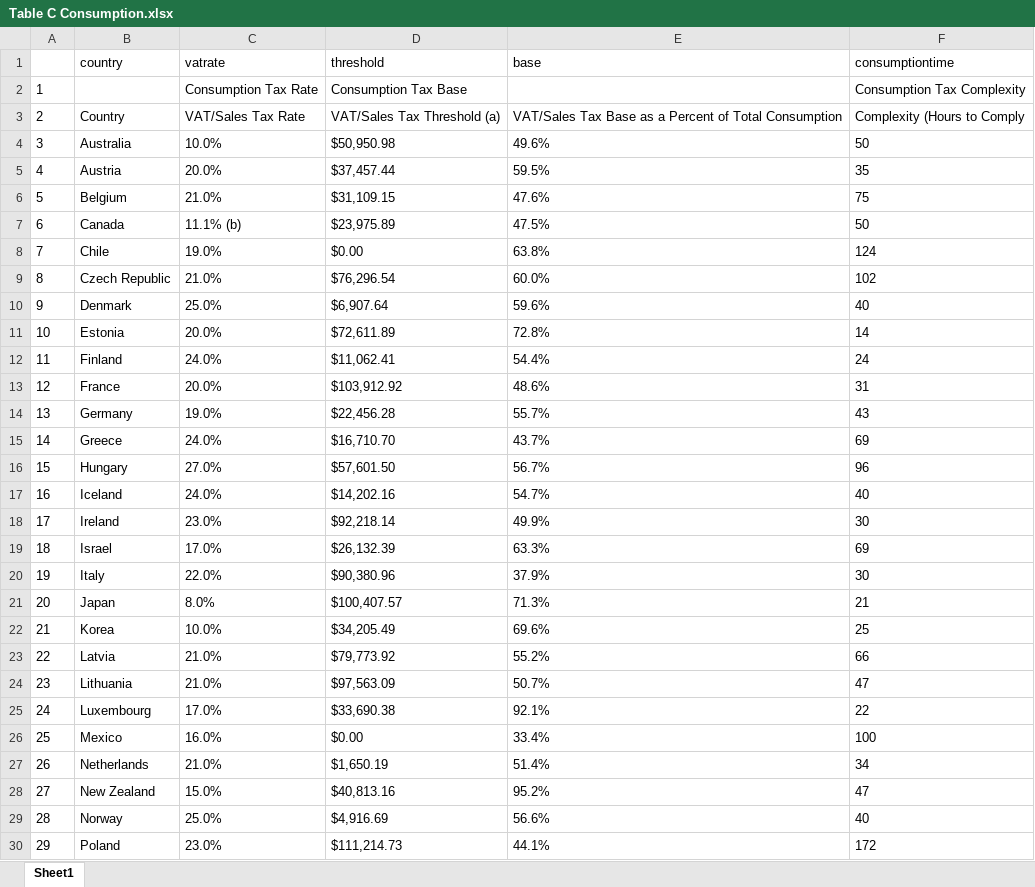
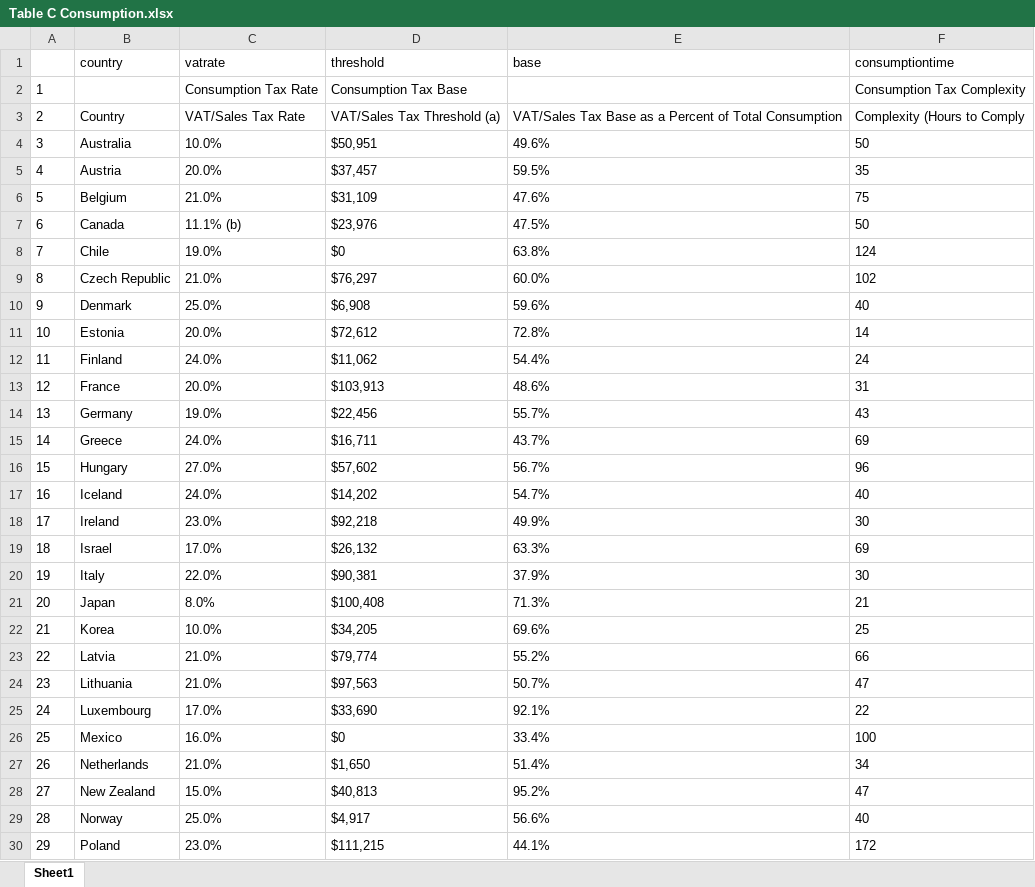
Before and after one commit to TaxFoundation/international-tax-competitiveness-index, an Excel workbook: final-outputs/Table C Consumption.xlsx, sheet Sheet1, drawn as a sheet; only a part is shown; values as stored, in another font and other column widths than the file's, no borders; the diff covers the shown part only; the diff names each change by its address in the sheet, - before the commit and + after, or states it on an @@ line.

Commit message:
New rounding for VAT tables

```diff
--- a/final-outputs/Table C Consumption.xlsx (sheet Sheet1)
+++ b/final-outputs/Table C Consumption.xlsx (sheet Sheet1)
-D4 (threshold): $50,950.98
+D4 (threshold): $50,951
-D5 (threshold): $37,457.44
+D5 (threshold): $37,457
-D6 (threshold): $31,109.15
+D6 (threshold): $31,109
-D7 (threshold): $23,975.89
+D7 (threshold): $23,976
-D8 (threshold): $0.00
+D8 (threshold): $0
-D9 (threshold): $76,296.54
+D9 (threshold): $76,297
-D10 (threshold): $6,907.64
+D10 (threshold): $6,908
-D11 (threshold): $72,611.89
+D11 (threshold): $72,612
-D12 (threshold): $11,062.41
+D12 (threshold): $11,062
-D13 (threshold): $103,912.92
+D13 (threshold): $103,913
-D14 (threshold): $22,456.28
+D14 (threshold): $22,456
-D15 (threshold): $16,710.70
+D15 (threshold): $16,711
-D16 (threshold): $57,601.50
+D16 (threshold): $57,602
-D17 (threshold): $14,202.16
+D17 (threshold): $14,202
-D18 (threshold): $92,218.14
+D18 (threshold): $92,218
-D19 (threshold): $26,132.39
+D19 (threshold): $26,132
-D20 (threshold): $90,380.96
+D20 (threshold): $90,381
-D21 (threshold): $100,407.57
+D21 (threshold): $100,408
-D22 (threshold): $34,205.49
+D22 (threshold): $34,205
-D23 (threshold): $79,773.92
+D23 (threshold): $79,774
-D24 (threshold): $97,563.09
+D24 (threshold): $97,563
-D25 (threshold): $33,690.38
+D25 (threshold): $33,690
-D26 (threshold): $0.00
+D26 (threshold): $0
-D27 (threshold): $1,650.19
+D27 (threshold): $1,650
-D28 (threshold): $40,813.16
+D28 (threshold): $40,813
-D29 (threshold): $4,916.69
+D29 (threshold): $4,917
-D30 (threshold): $111,214.73
+D30 (threshold): $111,215
```
Also changed, not shown: 9 edited cells elsewhere in this sheet, final-outputs/Table A Corporate.xlsx, final-outputs/Table B Individual.xlsx, 2 other files.
